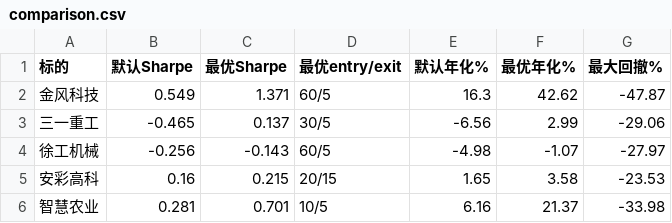
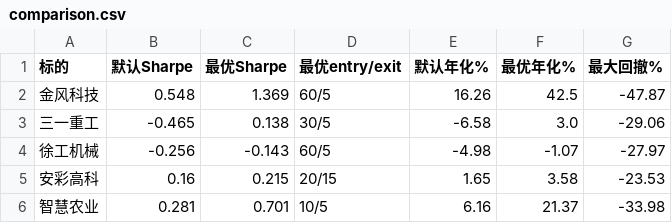
Before and after one commit to wangmx816/turtle-quant-strategy, a CSV file: output/comparison.csv, drawn as a sheet.

```diff
--- a/output/comparison.csv
+++ b/output/comparison.csv
@@ -1,4 +1,4 @@
 标的,默认Sharpe,最优Sharpe,最优entry/exit,默认年化%,最优年化%,最大回撤%
-金风科技,0.549,1.371,60/5,16.3,42.62,-47.87
-三一重工,-0.465,0.137,30/5,-6.56,2.99,-29.06
+金风科技,0.548,1.369,60/5,16.26,42.5,-47.87
+三一重工,-0.465,0.138,30/5,-6.58,3.0,-29.06
 徐工机械,-0.256,-0.143,60/5,-4.98,-1.07,-27.97
```
Also changed, not shown: data/002202_daily.csv, data/600031_daily.csv, 7 other files.
